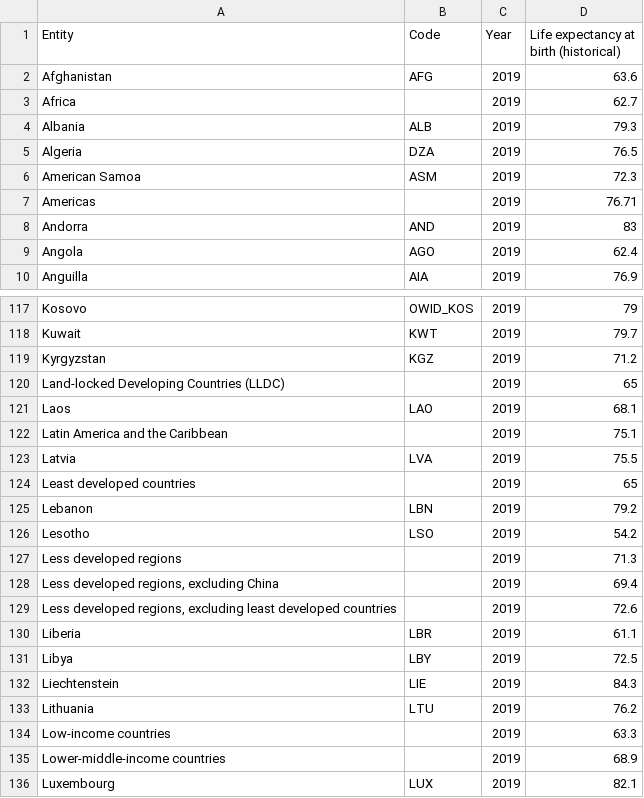
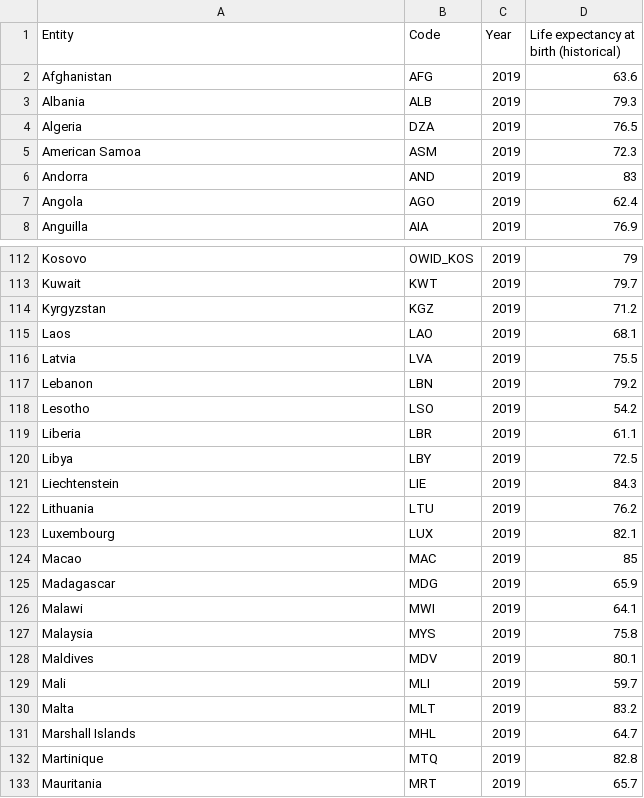
Before and after one commit to josefjakobson/DAT405_grupp_59, a CSV file: Assignments/Assignment1/Data/life-expectancy.csv, drawn as a sheet; only a part is shown, gaps mark what is left out; the shorter side is filled out with more unchanged rows; the diff covers the shown part only; the diff names each change by its address in the sheet, - before the commit and + after, or states it on an @@ line.

Commit message:
Updated csv files and trim_csv_data

```diff
--- a/Assignments/Assignment1/Data/life-expectancy.csv
+++ b/Assignments/Assignment1/Data/life-expectancy.csv
-row 3: Africa |  | 2019 | 62.7
-row 7: Americas |  | 2019 | 76.71
-row 120: Land-locked Developing Countries (LLDC) |  | 2019 | 65
-row 122: Latin America and the Caribbean |  | 2019 | 75.1
-row 124: Least developed countries |  | 2019 | 65
-row 127: Less developed regions |  | 2019 | 71.3
-row 128: Less developed regions, excluding China |  | 2019 | 69.4
-row 129: Less developed regions, excluding least developed countries |  | 2019 | 72.6
-row 134: Low-income countries |  | 2019 | 63.3
-row 135: Lower-middle-income countries |  | 2019 | 68.9
```
Also changed, not shown: 9 removed rows elsewhere in this file, Assignments/Assignment1/Data/gdp-per-capita-in-us-dollar-world-bank.csv, 1 other file.
